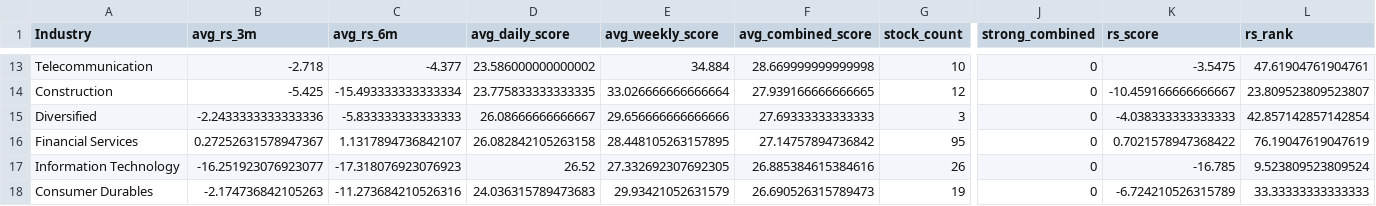
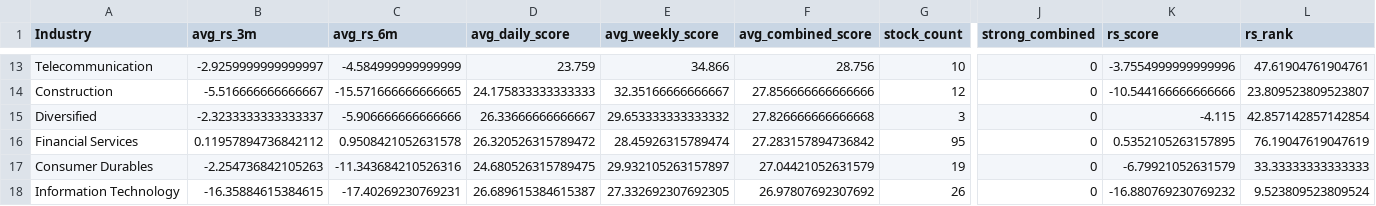
Before and after one commit to Sirgentehood/VCP-Stock-Dashboard, a CSV file: outputs/industry_strength.csv, drawn as a sheet; only a part is shown, gaps mark what is left out; removed rows and columns are numbered as before the commit, all else as after; rows hold the shown columns only; the diff covers the shown part only; the diff names each change by its address in the sheet, - before the commit and + after, or states it on an @@ line.

```diff
--- a/outputs/industry_strength.csv
+++ b/outputs/industry_strength.csv
-B13 (avg_rs_3m): -2.718
+B13 (avg_rs_3m): -2.9259999999999997
-C13 (avg_rs_6m): -4.377
+C13 (avg_rs_6m): -4.584999999999999
-D13 (avg_daily_score): 23.586000000000002
+D13 (avg_daily_score): 23.759
-E13 (avg_weekly_score): 34.884
+E13 (avg_weekly_score): 34.866
-F13 (avg_combined_score): 28.669999999999998
+F13 (avg_combined_score): 28.756
-K13 (rs_score): -3.5475
+K13 (rs_score): -3.7554999999999996
-B14 (avg_rs_3m): -5.425
+B14 (avg_rs_3m): -5.516666666666667
-C14 (avg_rs_6m): -15.493333333333334
+C14 (avg_rs_6m): -15.571666666666665
-D14 (avg_daily_score): 23.775833333333335
+D14 (avg_daily_score): 24.175833333333333
-E14 (avg_weekly_score): 33.026666666666664
+E14 (avg_weekly_score): 32.35166666666667
-F14 (avg_combined_score): 27.939166666666665
+F14 (avg_combined_score): 27.856666666666666
-K14 (rs_score): -10.459166666666667
+K14 (rs_score): -10.544166666666666
-B15 (avg_rs_3m): -2.2433333333333336
+B15 (avg_rs_3m): -2.3233333333333337
-C15 (avg_rs_6m): -5.833333333333333
+C15 (avg_rs_6m): -5.906666666666666
-D15 (avg_daily_score): 26.08666666666667
+D15 (avg_daily_score): 26.33666666666667
-E15 (avg_weekly_score): 29.656666666666666
+E15 (avg_weekly_score): 29.653333333333332
-F15 (avg_combined_score): 27.69333333333333
+F15 (avg_combined_score): 27.826666666666668
-K15 (rs_score): -4.038333333333333
+K15 (rs_score): -4.115
-B16 (avg_rs_3m): 0.27252631578947367
+B16 (avg_rs_3m): 0.11957894736842112
-C16 (avg_rs_6m): 1.1317894736842107
+C16 (avg_rs_6m): 0.9508421052631578
-D16 (avg_daily_score): 26.082842105263158
+D16 (avg_daily_score): 26.320526315789472
-E16 (avg_weekly_score): 28.448105263157895
+E16 (avg_weekly_score): 28.45926315789474
-F16 (avg_combined_score): 27.14757894736842
+F16 (avg_combined_score): 27.283157894736842
-K16 (rs_score): 0.7021578947368422
+K16 (rs_score): 0.5352105263157895
+row 17: Consumer Durables | -2.254736842105263 | -11.343684210526316 | 24.680526315789475 | 29.932105263157897 | 27.04421052631579 | 19 | 0 | -6.79921052631579 | 33.33333333333333
-B18 (avg_rs_3m): -16.251923076923077
+B18 (avg_rs_3m): -16.35884615384615
-C18 (avg_rs_6m): -17.318076923076923
+C18 (avg_rs_6m): -17.40269230769231
-D18 (avg_daily_score): 26.52
+D18 (avg_daily_score): 26.689615384615387
-F18 (avg_combined_score): 26.885384615384616
+F18 (avg_combined_score): 26.97807692307692
-K18 (rs_score): -16.785
+K18 (rs_score): -16.880769230769232
-row 18: Consumer Durables | -2.174736842105263 | -11.273684210526316 | 24.036315789473683 | 29.93421052631579 | 26.690526315789473 | 19 | 0 | -6.724210526315789 | 33.33333333333333
```
Also changed, not shown: 1 added row, 1 removed row and 82 edited cells elsewhere in this file, outputs/vcp_combined_ranked.csv, outputs/vcp_daily_ranked.csv, 22 other files.
